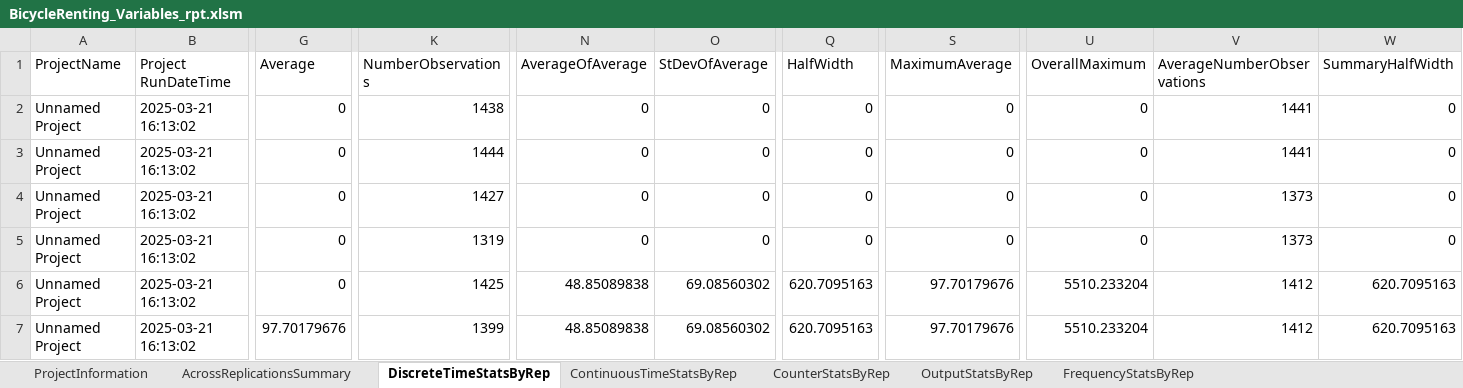
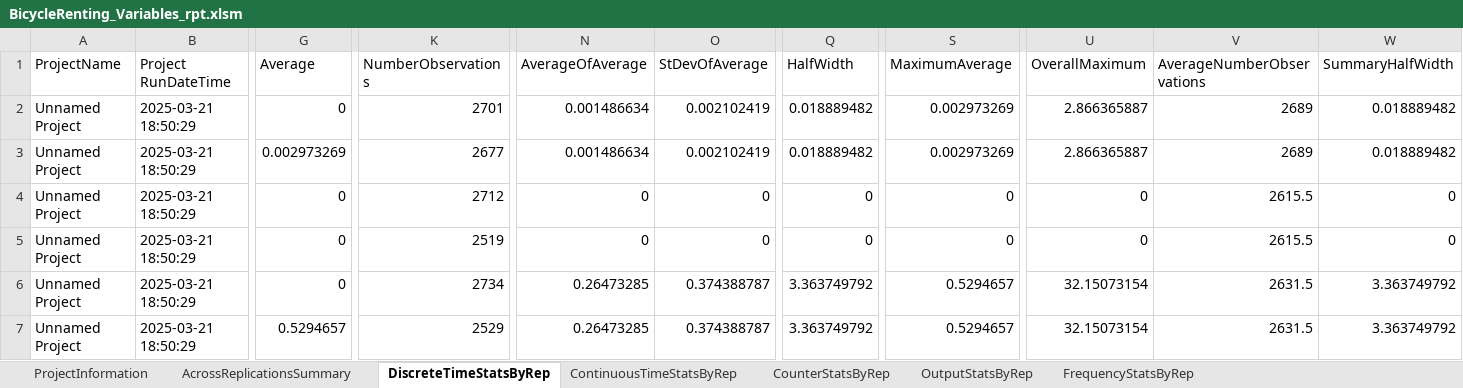
Before and after one commit to Ezio99/CS5233_Simulation, an Excel workbook: Assignment2/BicycleRenting_Variables_rpt.xlsm, sheet DiscreteTimeStatsByRep, drawn as a sheet; only a part is shown, gaps mark what is left out; values as stored, in another font and other column widths than the file's, no borders; conditional formats and table styles not drawn; the diff covers the shown part only; the diff names each change by its address in the sheet, - before the commit and + after, or states it on an @@ line.

```diff
--- a/Assignment2/BicycleRenting_Variables_rpt.xlsm (sheet DiscreteTimeStatsByRep)
+++ b/Assignment2/BicycleRenting_Variables_rpt.xlsm (sheet DiscreteTimeStatsByRep)
-B2:B7 (Project RunDateTime): 2025-03-21 16:13:02
+B2:B7 (Project RunDateTime): 2025-03-21 18:50:29
-K2 (NumberObservations): 1438
+K2 (NumberObservations): 2701
-N2:N3 (AverageOfAverage): 0
+N2:N3 (AverageOfAverage): 0.001486634
-O2:O3 (StDevOfAverage): 0
+O2:O3 (StDevOfAverage): 0.002102419
-Q2:Q3 (HalfWidth): 0
+Q2:Q3 (HalfWidth): 0.018889482
-S2:S3 (MaximumAverage): 0
+S2:S3 (MaximumAverage): 0.002973269
-U2:U3 (OverallMaximum): 0
+U2:U3 (OverallMaximum): 2.866365887
-V2:V3 (AverageNumberObservations): 1441
+V2:V3 (AverageNumberObservations): 2689
-W2:W3 (SummaryHalfWidth): 0
+W2:W3 (SummaryHalfWidth): 0.018889482
-G3 (Average): 0
+G3 (Average): 0.002973269
-K3 (NumberObservations): 1444
+K3 (NumberObservations): 2677
-K4 (NumberObservations): 1427
+K4 (NumberObservations): 2712
-V4:V5 (AverageNumberObservations): 1373
+V4:V5 (AverageNumberObservations): 2615.5
-K5 (NumberObservations): 1319
+K5 (NumberObservations): 2519
-K6 (NumberObservations): 1425
+K6 (NumberObservations): 2734
-N6:N7 (AverageOfAverage): 48.85089838
+N6:N7 (AverageOfAverage): 0.26473285
-O6:O7 (StDevOfAverage): 69.08560302
+O6:O7 (StDevOfAverage): 0.374388787
-Q6:Q7 (HalfWidth): 620.7095163
+Q6:Q7 (HalfWidth): 3.363749792
-S6:S7 (MaximumAverage): 97.70179676
+S6:S7 (MaximumAverage): 0.5294657
-U6:U7 (OverallMaximum): 5510.233204
+U6:U7 (OverallMaximum): 32.15073154
-V6:V7 (AverageNumberObservations): 1412
+V6:V7 (AverageNumberObservations): 2631.5
-W6:W7 (SummaryHalfWidth): 620.7095163
+W6:W7 (SummaryHalfWidth): 3.363749792
-G7 (Average): 97.70179676
+G7 (Average): 0.5294657
-K7 (NumberObservations): 1399
+K7 (NumberObservations): 2529
```
Also changed, not shown: 247 edited cells elsewhere in this sheet, sheet AcrossReplicationsSummary, sheet ContinuousTimeStatsByRep, sheet OutputStatsByRep, sheet ProjectInformation, 10 other files.
